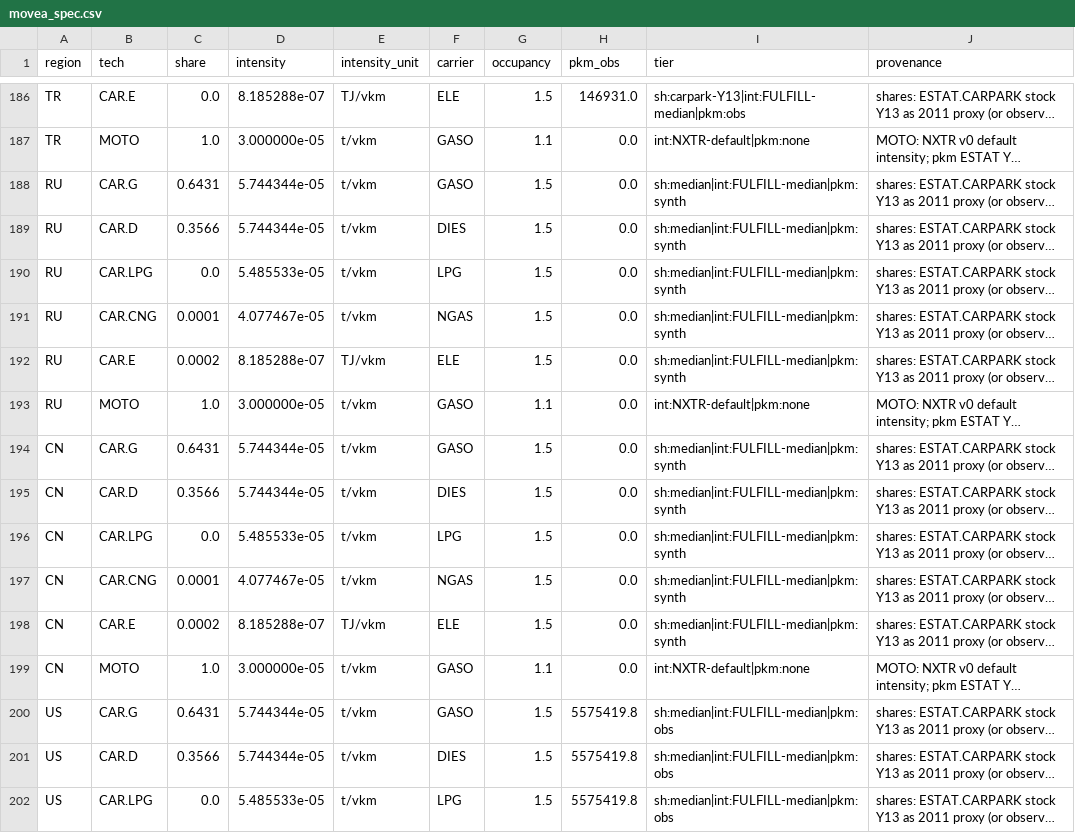
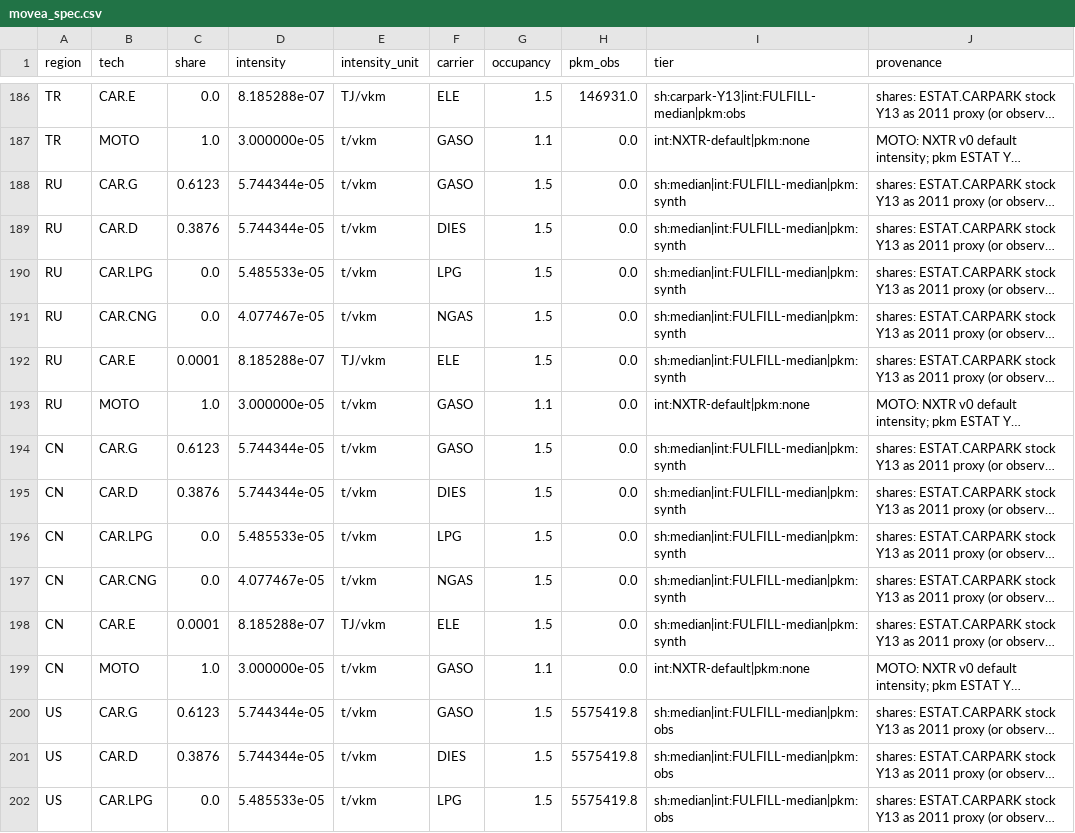
Before and after one commit to eNextHub/nxsut, a CSV file: transport/data/movea_spec.csv, drawn as a sheet; only a part is shown, gaps mark what is left out; long unchanged cells end in …; the diff covers the shown part only; the diff names each change by its address in the sheet, - before the commit and + after, or states it on an @@ line.

```diff
--- a/transport/data/movea_spec.csv
+++ b/transport/data/movea_spec.csv
-C188 (share): 0.6431
+C188 (share): 0.6123
-C189 (share): 0.3566
+C189 (share): 0.3876
-C191 (share): 0.0001
+C191 (share): 0.0
-C192 (share): 0.0002
+C192 (share): 0.0001
-C194 (share): 0.6431
+C194 (share): 0.6123
-C195 (share): 0.3566
+C195 (share): 0.3876
-C197 (share): 0.0001
+C197 (share): 0.0
-C198 (share): 0.0002
+C198 (share): 0.0001
-C200 (share): 0.6431
+C200 (share): 0.6123
-C201 (share): 0.3566
+C201 (share): 0.3876
```
Also changed, not shown: 103 edited cells elsewhere in this file, 3 other files.
